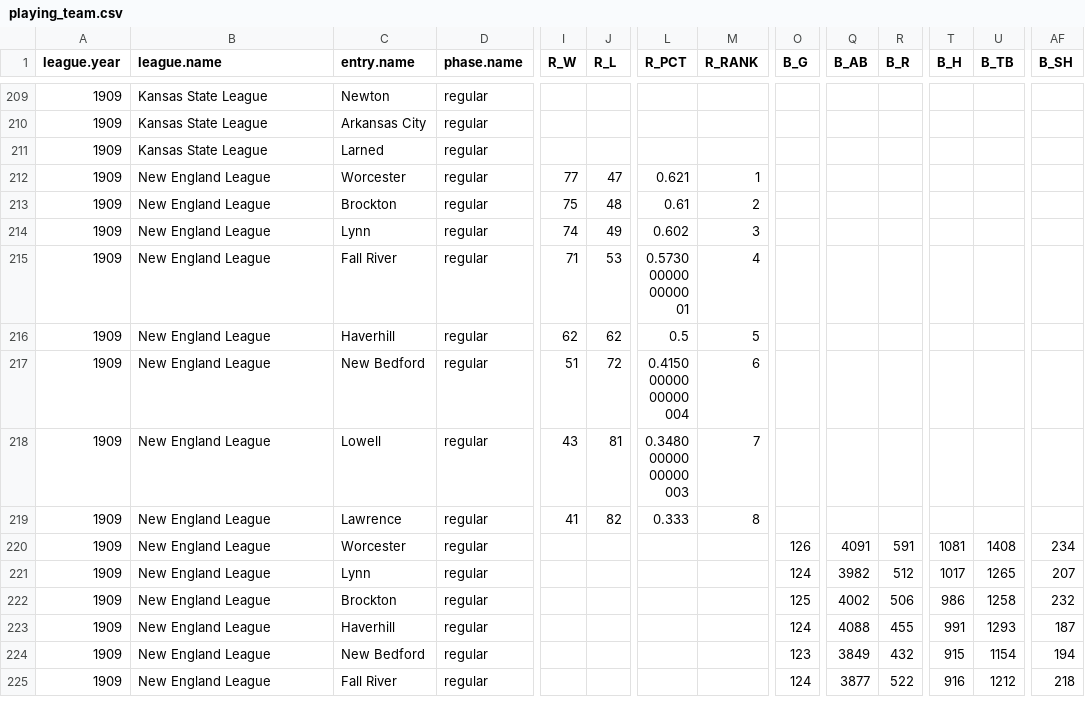
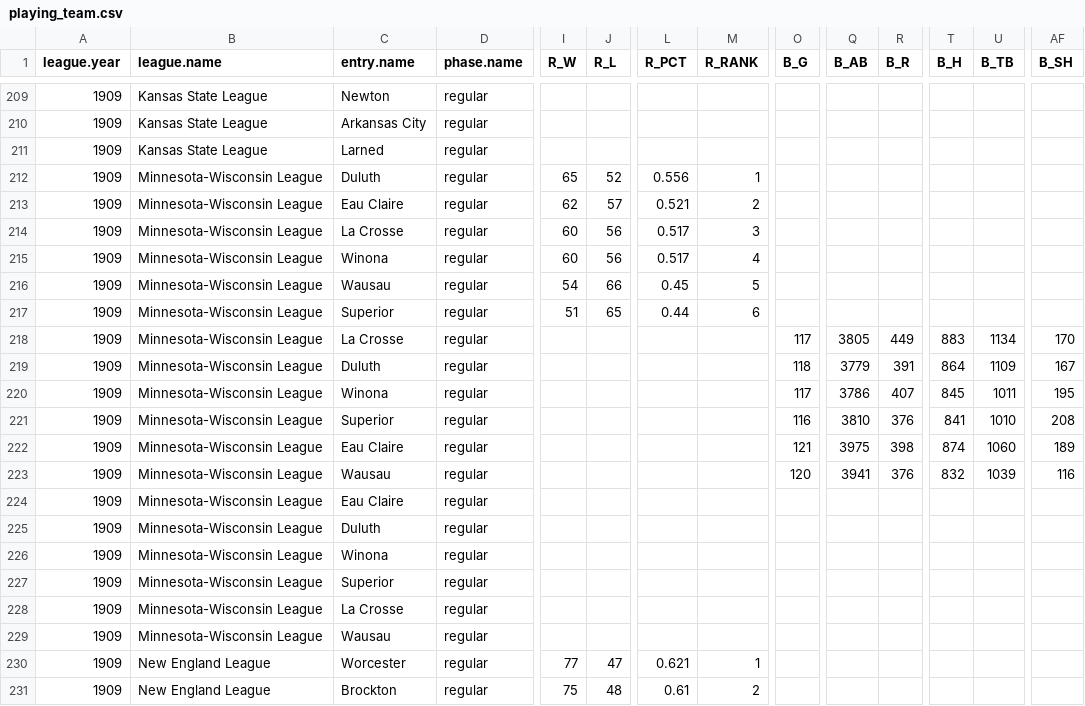
Before and after one commit to doc22940/minoraverages, a CSV file: processed/1910Spalding/playing_team.csv, drawn as a sheet; only a part is shown, gaps mark what is left out; the shorter side is filled out with more unchanged rows; rows hold the shown columns only; the diff names each change by its address in the sheet, - before the commit and + after, or states it on an @@ line.

Commit message:
Added 1909 Minnesota-Wisconsin League from 1910 Spalding Record by Cliff Blau.

```diff
--- a/processed/1910Spalding/playing_team.csv
+++ b/processed/1910Spalding/playing_team.csv
+row 212: 1909 | Minnesota-Wisconsin League | Duluth | regular | 65 | 52 | 0.556 | 1
+row 213: 1909 | Minnesota-Wisconsin League | Eau Claire | regular | 62 | 57 | 0.521 | 2
+row 214: 1909 | Minnesota-Wisconsin League | La Crosse | regular | 60 | 56 | 0.517 | 3
+row 215: 1909 | Minnesota-Wisconsin League | Winona | regular | 60 | 56 | 0.517 | 4
+row 216: 1909 | Minnesota-Wisconsin League | Wausau | regular | 54 | 66 | 0.45 | 5
+row 217: 1909 | Minnesota-Wisconsin League | Superior | regular | 51 | 65 | 0.44 | 6
+row 218: 1909 | Minnesota-Wisconsin League | La Crosse | regular |  |  |  |  | 117 | 3805 | 449 | 883 | 1134 | 170
+row 219: 1909 | Minnesota-Wisconsin League | Duluth | regular |  |  |  |  | 118 | 3779 | 391 | 864 | 1109 | 167
+row 220: 1909 | Minnesota-Wisconsin League | Winona | regular |  |  |  |  | 117 | 3786 | 407 | 845 | 1011 | 195
+row 221: 1909 | Minnesota-Wisconsin League | Superior | regular |  |  |  |  | 116 | 3810 | 376 | 841 | 1010 | 208
+row 222: 1909 | Minnesota-Wisconsin League | Eau Claire | regular |  |  |  |  | 121 | 3975 | 398 | 874 | 1060 | 189
+row 223: 1909 | Minnesota-Wisconsin League | Wausau | regular |  |  |  |  | 120 | 3941 | 376 | 832 | 1039 | 116
+row 224: 1909 | Minnesota-Wisconsin League | Eau Claire | regular
+row 225: 1909 | Minnesota-Wisconsin League | Duluth | regular
+row 226: 1909 | Minnesota-Wisconsin League | Winona | regular
+row 227: 1909 | Minnesota-Wisconsin League | Superior | regular
+row 228: 1909 | Minnesota-Wisconsin League | La Crosse | regular
+row 229: 1909 | Minnesota-Wisconsin League | Wausau | regular
```
Also changed, not shown: 2 other files.
